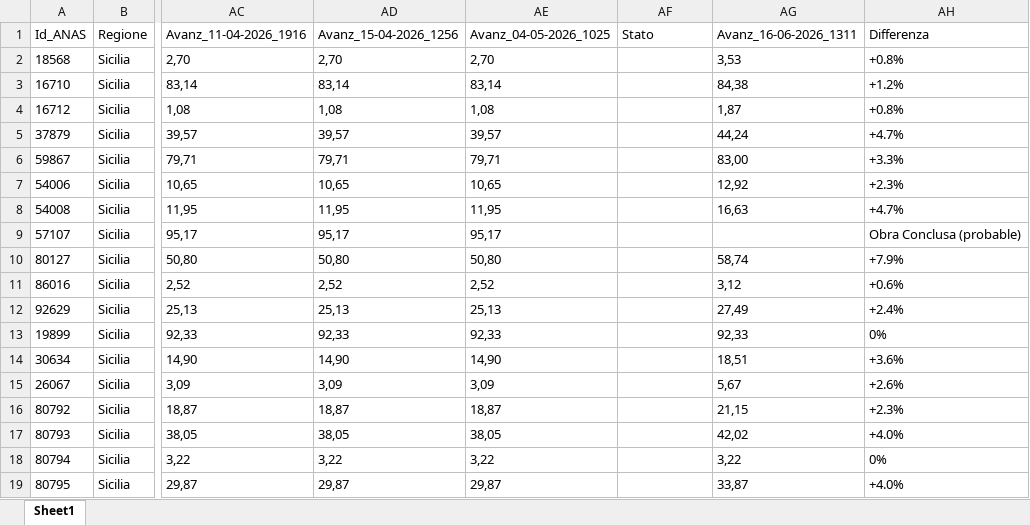
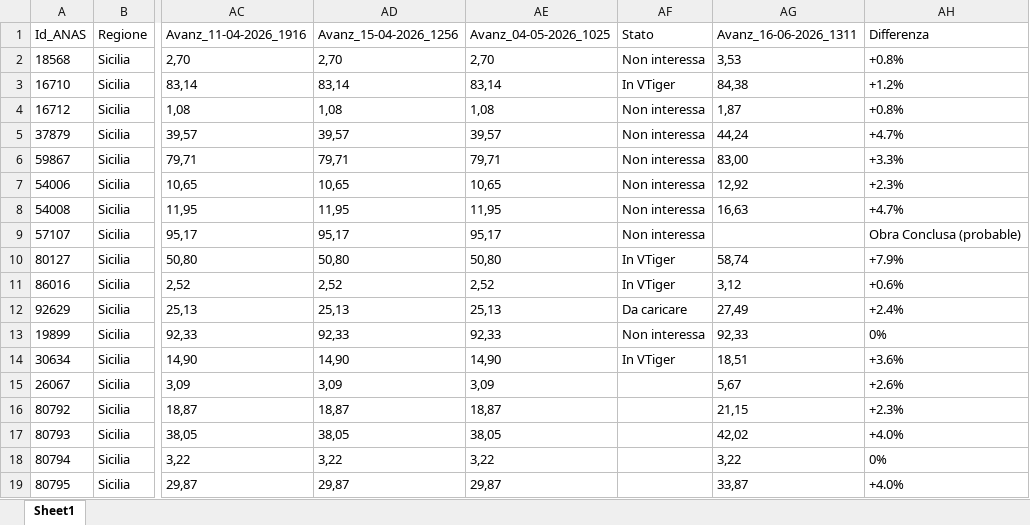
Before and after one commit to DarioUrrutia/Wepscrapper_Pavimod_Gorima, an Excel workbook: data/processed/master_avanzamento.xlsx, sheet Sheet1, drawn as a sheet; only a part is shown, gaps mark what is left out; values as stored, in another font and other column widths than the file's, no borders; the diff names each change by its address in the sheet, - before the commit and + after, or states it on an @@ line.

Commit message:
Update master state — 2026-06-23 11:50
9 file sincronizzati dalla UI PAVIMOD:
  - data/processed/master_avanzamento.xlsx
  - data/processed/blacklist.json
  - data/cache/opencup_cache.json
  - data/processed/anas_obras_20260415_125514.csv
  - data/processed/anas_obras_20260424_084236.csv
  - data/processed/anas_obras_20260424_122045.csv
  - data/processed/anas_obras_20260616_113605.csv
  - data/processed/anas_obras_20260616_115120.csv
  - data/processed/anas_obras_20260616_131141.csv

```diff
--- a/data/processed/master_avanzamento.xlsx (sheet Sheet1)
+++ b/data/processed/master_avanzamento.xlsx (sheet Sheet1)
-AF2 (Stato): (empty)
+AF2 (Stato): Non interessa
-AF3 (Stato): (empty)
+AF3 (Stato): In VTiger
-AF4:AF9 (Stato): (empty)
+AF4:AF9 (Stato): Non interessa
-AF10:AF11 (Stato): (empty)
+AF10:AF11 (Stato): In VTiger
-AF12 (Stato): (empty)
+AF12 (Stato): Da caricare
-AF13 (Stato): (empty)
+AF13 (Stato): Non interessa
-AF14 (Stato): (empty)
+AF14 (Stato): In VTiger
```
Also changed, not shown: 1 other file.
